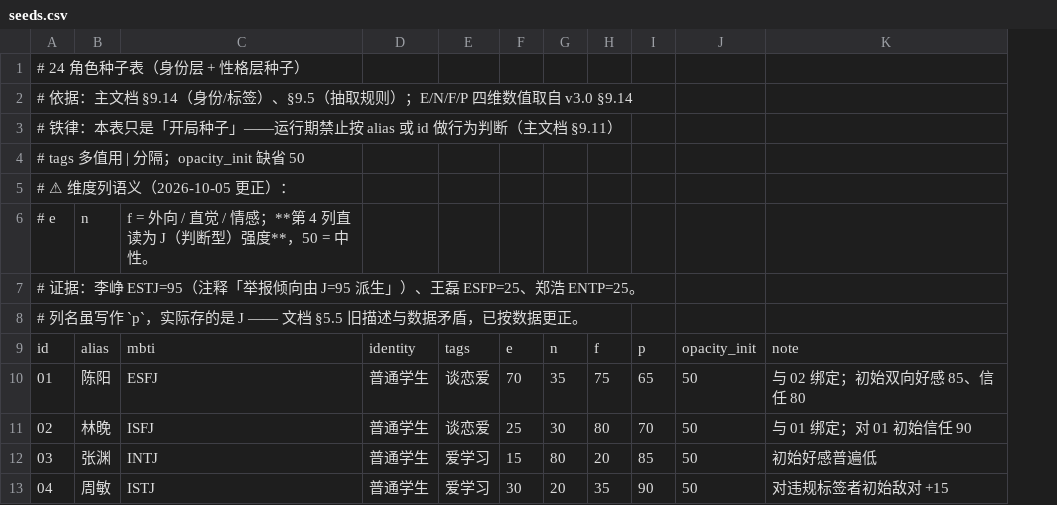
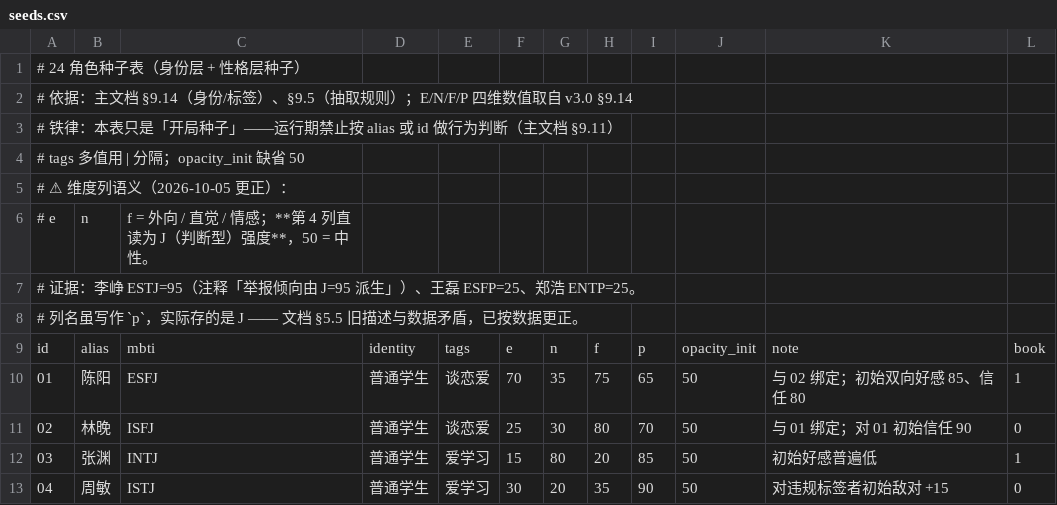
Before and after one commit to jx321720396/Ten-minutes-after-class, a CSV file: data/characters/seeds.csv, drawn as a sheet; only a part is shown; the diff names each change by its address in the sheet, - before the commit and + after, or states it on an @@ line.

```diff
--- a/data/characters/seeds.csv
+++ b/data/characters/seeds.csv
+column L, rows 9-13: book | 1 | 0 | 1 | 0
```
Also changed, not shown: data/balance/w_events.csv, data/rules/behavior_probs.csv, 30 other files.
